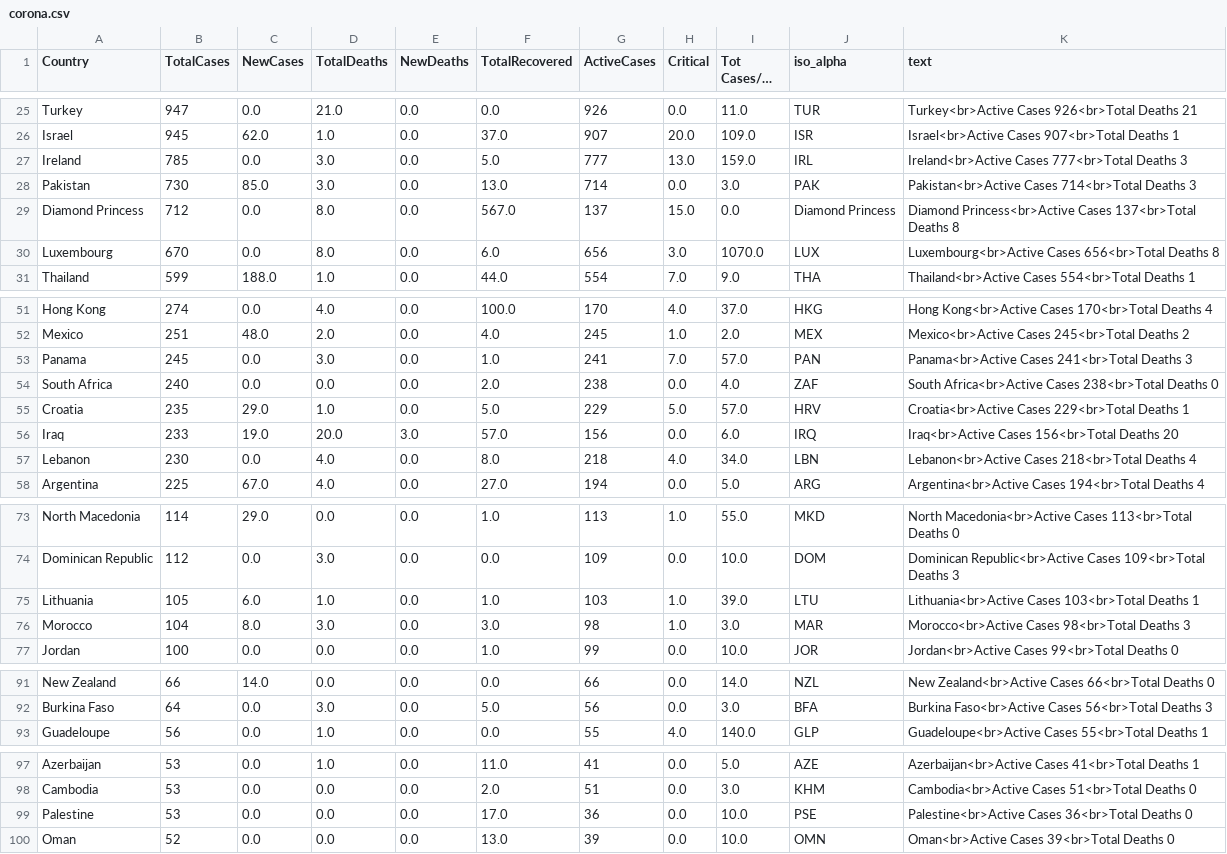
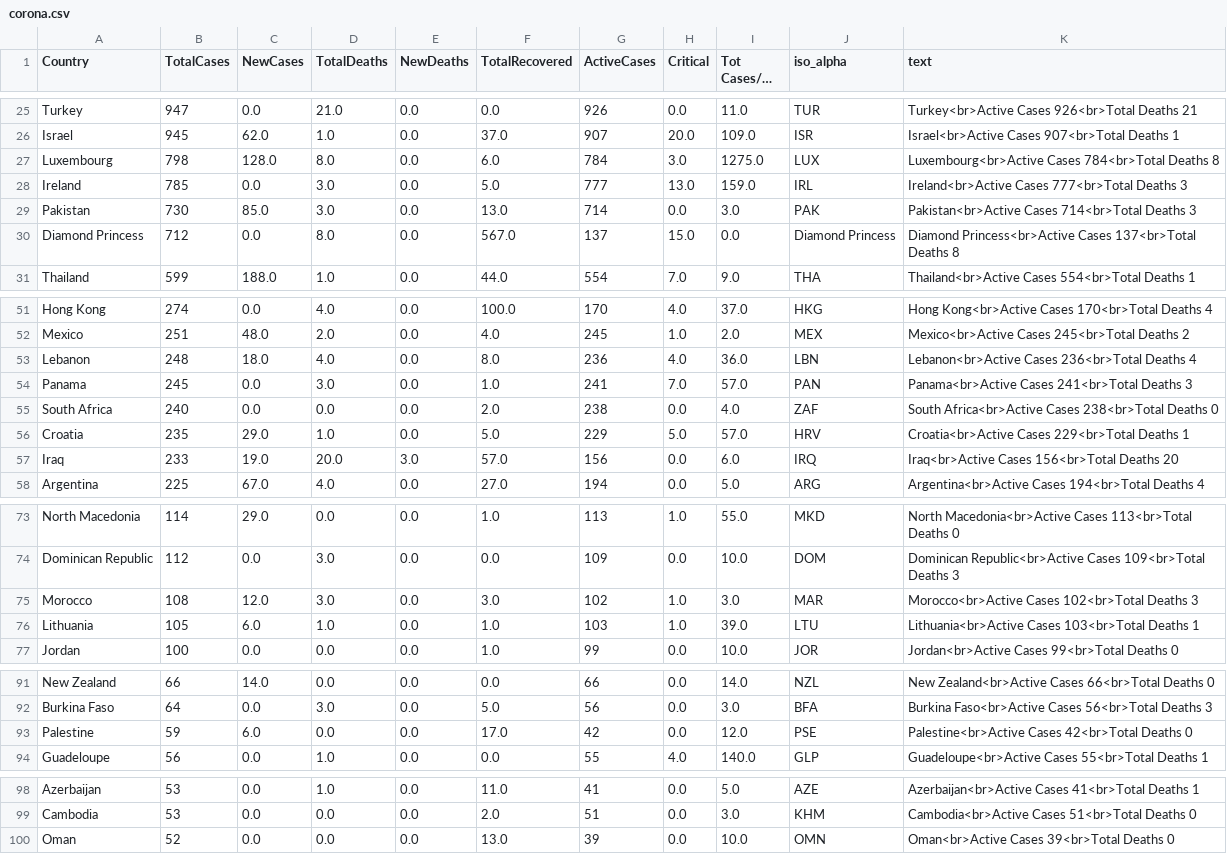
Before and after one commit to amtam0/coronavirus-world-map, a CSV file: static/data/corona.csv, drawn as a sheet; only a part is shown, gaps mark what is left out; long unchanged cells end in …; the diff covers the shown part only.

Commit message:
update corona.csv

```diff
--- a/static/data/corona.csv
+++ b/static/data/corona.csv
@@ -26,2 +26,3 @@ Turkey,947,0.0,21.0,0.0,0.0,926,0.0,11.0,TUR,Turkey<br>Active Cases 926<br>Total
 Israel,945,62.0,1.0,0.0,37.0,907,20.0,109.0,ISR,Israel<br>Active Cases 907<br>Total Deaths 1
+Luxembourg,798,128.0,8.0,0.0,6.0,784,3.0,1275.0,LUX,Luxembourg<br>Active Cases 784<br>Total Deaths 8
 Ireland,785,0.0,3.0,0.0,5.0,777,13.0,159.0,IRL,Ireland<br>Active Cases 777<br>Total Deaths 3
@@ -29,3 +30,2 @@ Pakistan,730,85.0,3.0,0.0,13.0,714,0.0,3.0,PAK,Pakistan<br>Active Cases 714<br>T
 Diamond Princess,712,0.0,8.0,0.0,567.0,137,15.0,0.0,Diamond Princess,Diamond Princess<br>Active Cases 137<br>Total Deaths 8
-Luxembourg,670,0.0,8.0,0.0,6.0,656,3.0,1070.0,LUX,Luxembourg<br>Active Cases 656<br>Total Deaths 8
 Thailand,599,188.0,1.0,0.0,44.0,554,7.0,9.0,THA,Thailand<br>Active Cases 554<br>Total Deaths 1
@@ -52,2 +52,3 @@ Hong Kong,274,0.0,4.0,0.0,100.0,170,4.0,37.0,HKG,Hong Kong<br>Active Cases 170<b
 Mexico,251,48.0,2.0,0.0,4.0,245,1.0,2.0,MEX,Mexico<br>Active Cases 245<br>Total Deaths 2
+Lebanon,248,18.0,4.0,0.0,8.0,236,4.0,36.0,LBN,Lebanon<br>Active Cases 236<br>Total Deaths 4
 Panama,245,0.0,3.0,0.0,1.0,241,7.0,57.0,PAN,Panama<br>Active Cases 241<br>Total Deaths 3
@@ -56,3 +57,2 @@ Croatia,235,29.0,1.0,0.0,5.0,229,5.0,57.0,HRV,Croatia<br>Active Cases 229<br>Tot
 Iraq,233,19.0,20.0,3.0,57.0,156,0.0,6.0,IRQ,Iraq<br>Active Cases 156<br>Total Deaths 20
-Lebanon,230,0.0,4.0,0.0,8.0,218,4.0,34.0,LBN,Lebanon<br>Active Cases 218<br>Total Deaths 4
 Argentina,225,67.0,4.0,0.0,27.0,194,0.0,5.0,ARG,Argentina<br>Active Cases 194<br>Total Deaths 4
@@ -74,4 +74,4 @@ North Macedonia,114,29.0,0.0,0.0,1.0,113,1.0,55.0,MKD,North Macedonia<br>Active
 Dominican Republic,112,0.0,3.0,0.0,0.0,109,0.0,10.0,DOM,Dominican Republic<br>Active Cases 109<br>Total Deaths 3
+Morocco,108,12.0,3.0,0.0,3.0,102,1.0,3.0,MAR,Morocco<br>Active Cases 102<br>Total Deaths 3
 Lithuania,105,6.0,1.0,0.0,1.0,103,1.0,39.0,LTU,Lithuania<br>Active Cases 103<br>Total Deaths 1
-Morocco,104,8.0,3.0,0.0,3.0,98,1.0,3.0,MAR,Morocco<br>Active Cases 98<br>Total Deaths 3
 Jordan,100,0.0,0.0,0.0,1.0,99,0.0,10.0,JOR,Jordan<br>Active Cases 99<br>Total Deaths 0
@@ -92,2 +92,3 @@ New Zealand,66,14.0,0.0,0.0,0.0,66,0.0,14.0,NZL,New Zealand<br>Active Cases 66<b
 Burkina Faso,64,0.0,3.0,0.0,5.0,56,0.0,3.0,BFA,Burkina Faso<br>Active Cases 56<br>Total Deaths 3
+Palestine,59,6.0,0.0,0.0,17.0,42,0.0,12.0,PSE,Palestine<br>Active Cases 42<br>Total Deaths 0
 Guadeloupe,56,0.0,1.0,0.0,0.0,55,4.0,140.0,GLP,Guadeloupe<br>Active Cases 55<br>Total Deaths 1
@@ -98,3 +99,2 @@ Azerbaijan,53,0.0,1.0,0.0,11.0,41,0.0,5.0,AZE,Azerbaijan<br>Active Cases 41<br>T
 Cambodia,53,0.0,0.0,0.0,2.0,51,0.0,3.0,KHM,Cambodia<br>Active Cases 51<br>Total Deaths 0
-Palestine,53,0.0,0.0,0.0,17.0,36,0.0,10.0,PSE,Palestine<br>Active Cases 36<br>Total Deaths 0
 Oman,52,0.0,0.0,0.0,13.0,39,0.0,10.0,OMN,Oman<br>Active Cases 39<br>Total Deaths 0
```
Also changed, not shown: 1 added row and 1 removed row elsewhere in this file.
